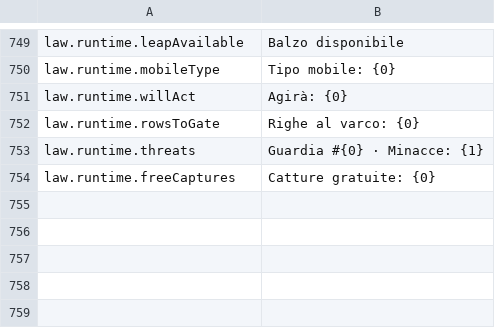
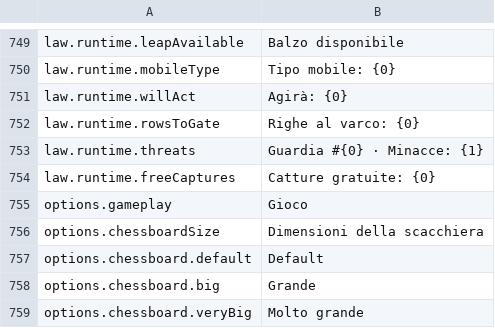
Before and after one commit to stefanomac96/k4ad, a CSV file: StreamingAssets/Data/Localization/it.csv, drawn as a sheet; only a part is shown, gaps mark what is left out.

```diff
--- a/StreamingAssets/Data/Localization/it.csv
+++ b/StreamingAssets/Data/Localization/it.csv
@@ -758 +758,6 @@ law.runtime.threats,Guardia #{0} · Minacce: {1}
 law.runtime.freeCaptures,Catture gratuite: {0}
+options.gameplay,Gioco
+options.chessboardSize,Dimensioni della scacchiera
+options.chessboard.default,Default
+options.chessboard.big,Grande
+options.chessboard.veryBig,Molto grande
```
Also changed, not shown: StreamingAssets/Data/Localization/en.csv, 7 other files.
